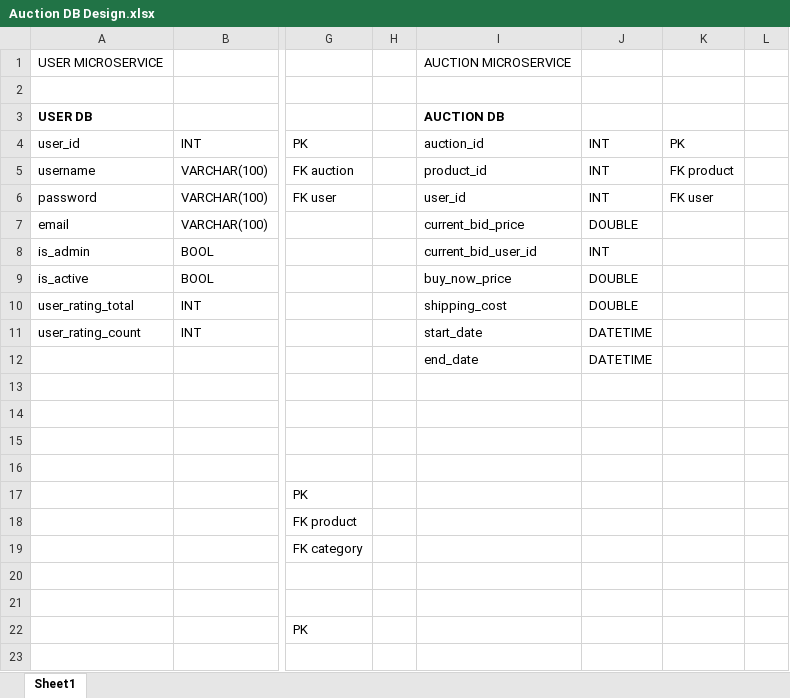
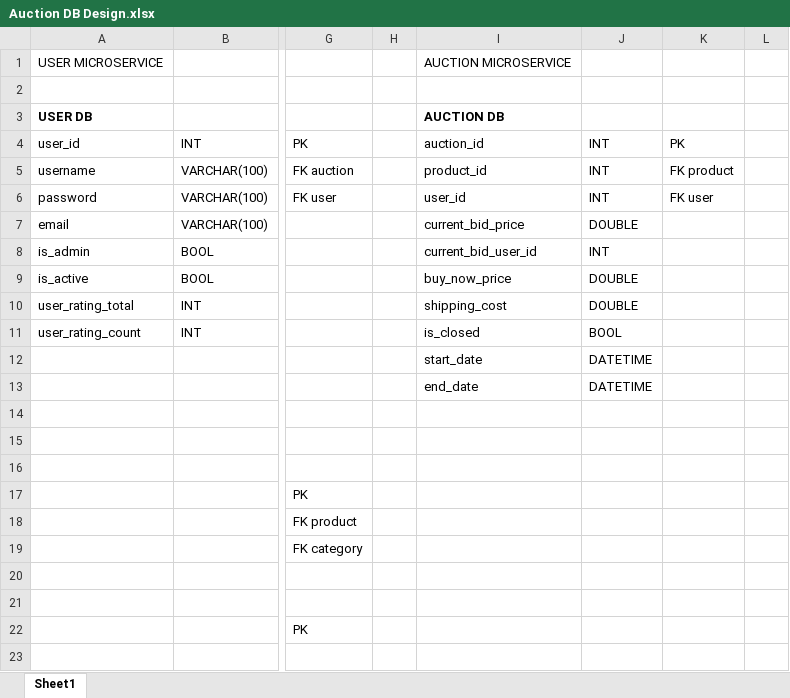
Before and after one commit to ntdai95/Auction-Website, an Excel workbook: Auction DB Design.xlsx, sheet Sheet1, drawn as a sheet; only a part is shown, gaps mark what is left out; values as stored, in another font and other column widths than the file's, no borders; the diff names each change by its address in the sheet, - before the commit and + after, or states it on an @@ line.

Commit message:
update

```diff
--- a/Auction DB Design.xlsx (sheet Sheet1)
+++ b/Auction DB Design.xlsx (sheet Sheet1)
-I11: start_date
+I11: is_closed
-J11: DATETIME
+J11: BOOL
-I12: end_date
+I12: start_date
-I13: (empty)
+I13: end_date
-J13: (empty)
+J13: DATETIME
```
